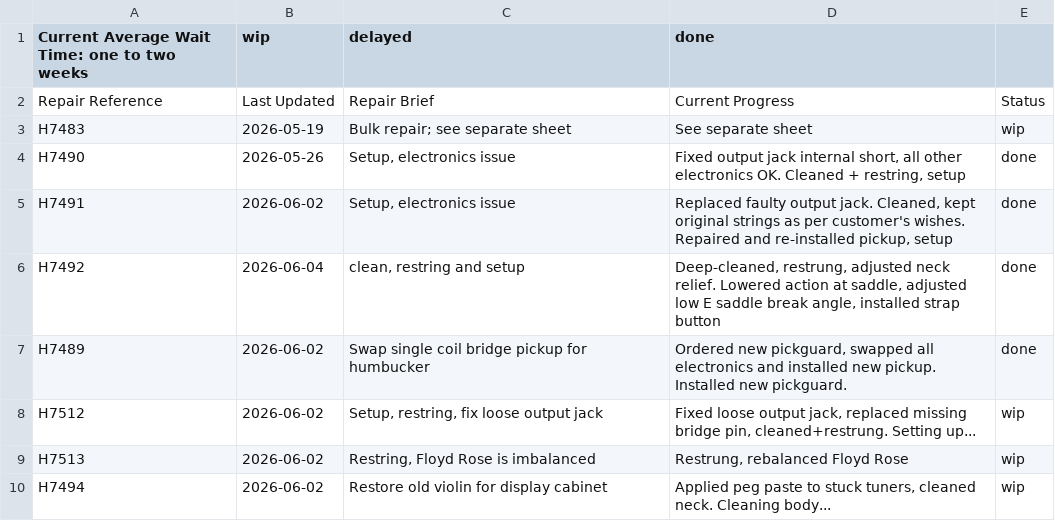
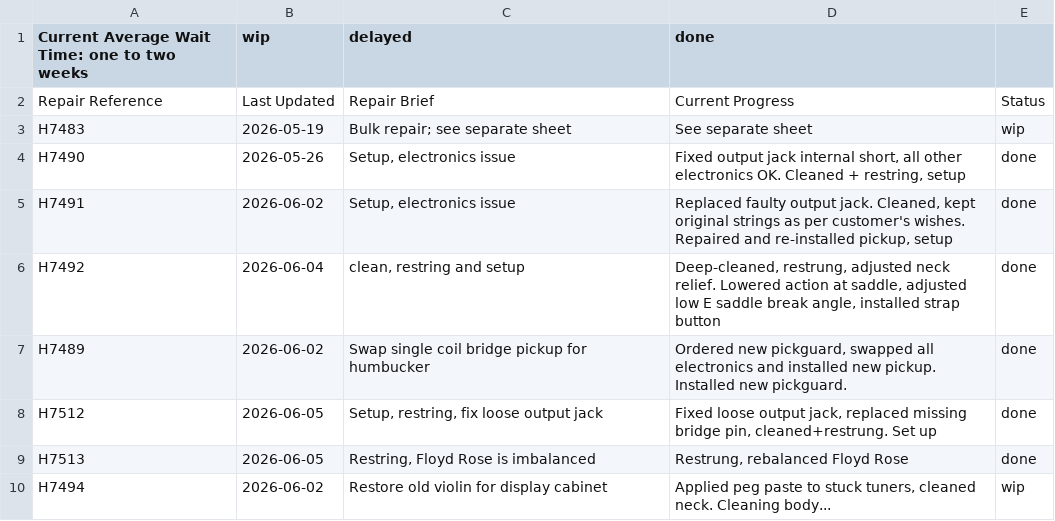
Before and after one commit to Penguinatron/Penguinatron.github.io, a CSV file: technician/currentRepairs.csv, drawn as a sheet.

```diff
--- a/technician/currentRepairs.csv
+++ b/technician/currentRepairs.csv
@@ -7,4 +7,4 @@ H7492|2026-06-04|clean, restring and setup|Deep-cleaned, restrung, adjusted neck
 H7489|2026-06-02|Swap single coil bridge pickup for humbucker|Ordered new pickguard, swapped all electronics and installed new pickup. Installed new pickguard.|done
-H7512|2026-06-02|Setup, restring, fix loose output jack|Fixed loose output jack, replaced missing bridge pin, cleaned+restrung. Setting up...|wip
-H7513|2026-06-02|Restring, Floyd Rose is imbalanced|Restrung, rebalanced Floyd Rose|wip
+H7512|2026-06-05|Setup, restring, fix loose output jack|Fixed loose output jack, replaced missing bridge pin, cleaned+restrung. Set up|done
+H7513|2026-06-05|Restring, Floyd Rose is imbalanced|Restrung, rebalanced Floyd Rose|done
 H7494|2026-06-02|Restore old violin for display cabinet|Applied peg paste to stuck tuners, cleaned neck. Cleaning body...|wip
```
Also changed, not shown: 1 other file.
